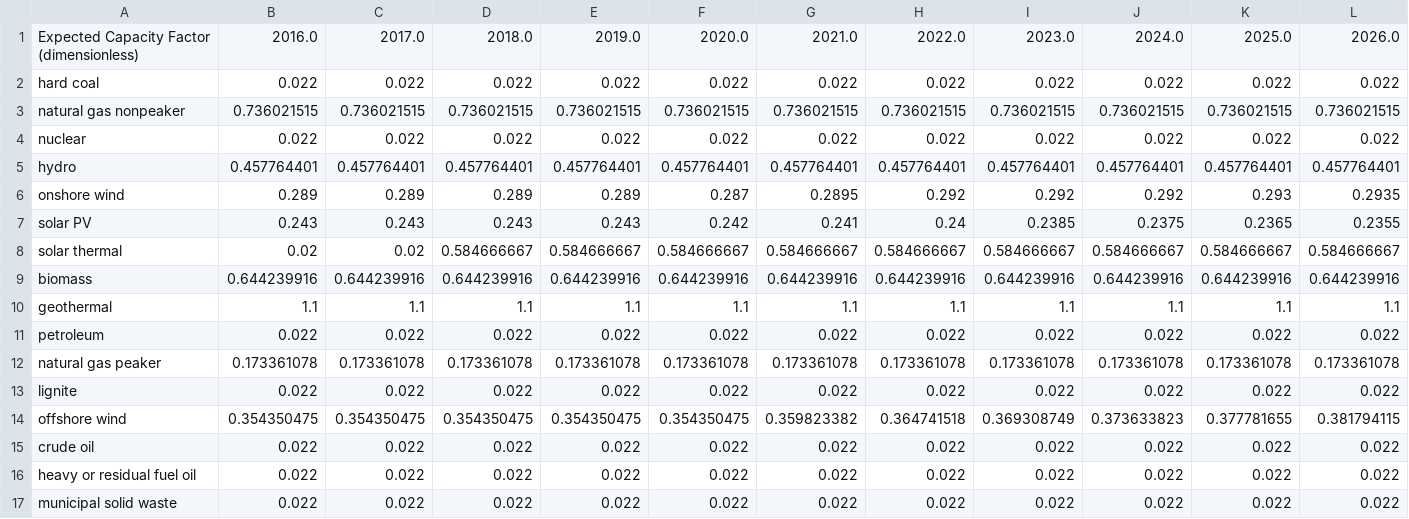
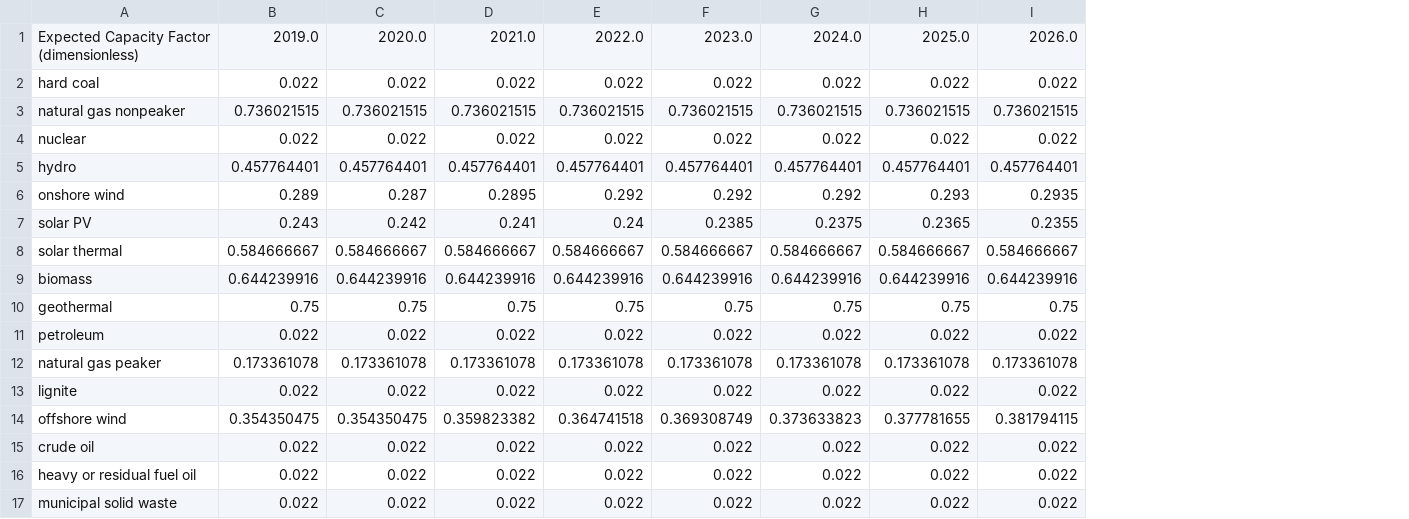
Before and after one commit to EnergyInnovation/eps-idaho, a CSV file: InputData/elec/BECF/BECF-new.csv, drawn as a sheet; only a part is shown; removed rows and columns are numbered as before the commit, all else as after; rows hold the shown columns only; the diff names each change by its address in the sheet, - before the commit and + after, or states it on an @@ line.

```diff
--- a/InputData/elec/BECF/BECF-new.csv
+++ b/InputData/elec/BECF/BECF-new.csv
-column B, rows 1-9: 2016.0 | 0.022 | 0.736021515 | 0.022 | 0.457764401 | 0.289 | 0.243 | 0.02 | 0.644239916; rows 11-17: 0.022 | 0.173361078 | 0.022 | 0.354350475 | 0.022 | 0.022 | 0.022
-column C, rows 1-9: 2017.0 | 0.022 | 0.736021515 | 0.022 | 0.457764401 | 0.289 | 0.243 | 0.02 | 0.644239916; rows 11-17: 0.022 | 0.173361078 | 0.022 | 0.354350475 | 0.022 | 0.022 | 0.022
-column D, rows 1-9: 2018.0 | 0.022 | 0.736021515 | 0.022 | 0.457764401 | 0.289 | 0.243 | 0.584666667 | 0.644239916; rows 11-17: 0.022 | 0.173361078 | 0.022 | 0.354350475 | 0.022 | 0.022 | 0.022
-row 10: geothermal | 1.1 | 1.1 | 1.1 | 1.1 | 1.1 | 1.1 | 1.1 | 1.1 | 1.1 | 1.1 | 1.1
+row 10: geothermal | 0.75 | 0.75 | 0.75 | 0.75 | 0.75 | 0.75 | 0.75 | 0.75
```
Also changed, not shown: InputData/elec/BECF/BECF-pre-ret.csv, InputData/io-model/BDCSoCbIC/BDCSoCbIC.csv, 4 other files.
